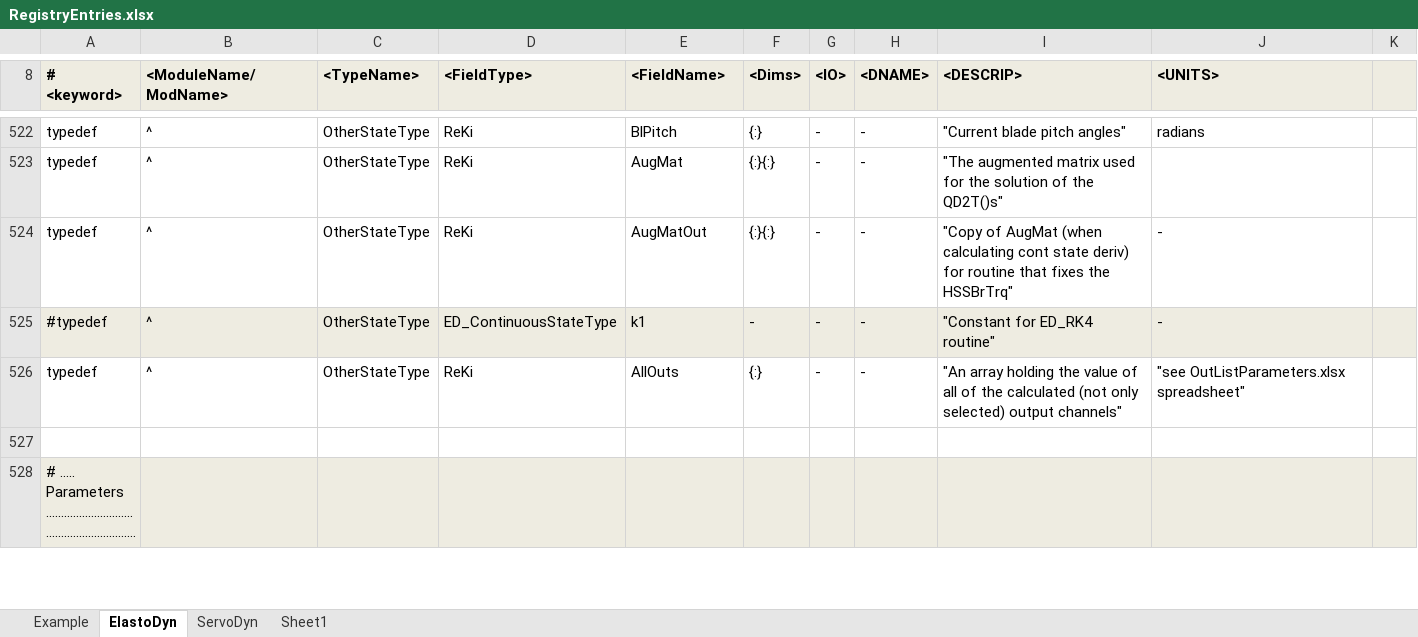
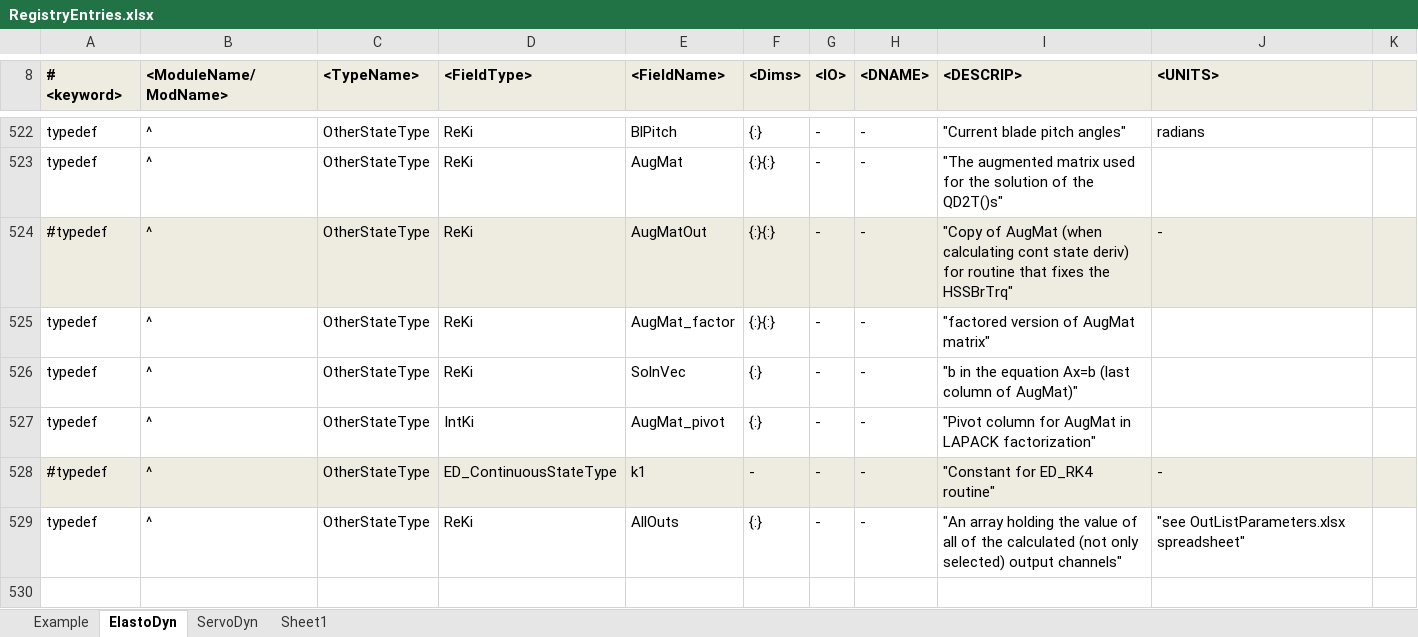
Before and after one commit to OpenFAST/openfast, an Excel workbook: modules-local/fast-library/src/RegistryEntries.xlsx, sheet ElastoDyn, drawn as a sheet; only a part is shown, gaps mark what is left out; the shorter side is filled out with more unchanged rows; long unchanged cells end in …; values as stored, in another font and other column widths than the file's, no borders; conditional formats not drawn; the diff names each change by its address in the sheet, - before the commit and + after, or states it on an @@ line.

Commit message:
+ fixed some case-sensitivity issues reported by Christopher Nitta, UC Davis, who was running on Linux & OS-X + replaced call to GaussElim in ElastoDyn with call to LAPACK routines. + added option to print mesh name in DrawMesh.m (called from FASTInputMeshes.m) + added DWM in compile scripts + added a couple of missing spaces in CompilingInstructions_FASTv8.docx + renamed InflowWind's registry files to correspond to Andy P's reorg of InflowWind
git-svn-id: https://windsvn2.nrel.gov/FAST/branches/BJonkman@776 10acb478-4768-415a-8850-bacdb5912d4d

Former-commit-id: 2157bfb4ee8d00ab0210c8a6974185a9d3d4964e

```diff
--- a/modules-local/fast-library/src/RegistryEntries.xlsx (sheet ElastoDyn)
+++ b/modules-local/fast-library/src/RegistryEntries.xlsx (sheet ElastoDyn)
-A524 (# <keyword>): typedef
+A524 (# <keyword>): #typedef
-A524:K524 fill: none
+A524:K524 fill: #EEECE1
+row 525: typedef | ^ | OtherStateType | ReKi | AugMat_factor | {:}{:} | - | - | "factored version of AugMat matrix"
+row 526: typedef | ^ | OtherStateType | ReKi | SolnVec | {:} | - | - | "b in the equation Ax=b (last column of AugMat)"
+row 527: typedef | ^ | OtherStateType | IntKi | AugMat_pivot | {:} | - | - | "Pivot column for AugMat in LAPACK factorization"
```
Also changed, not shown: 2 other files.
